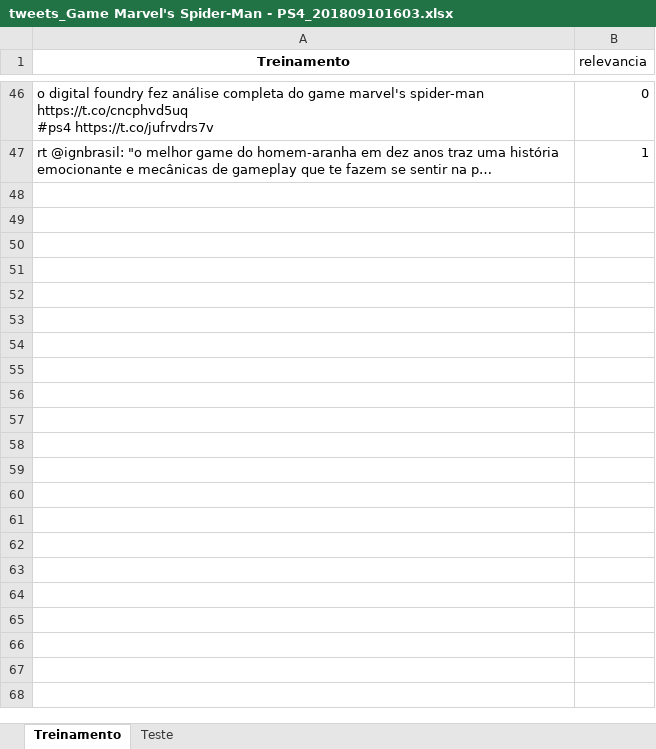
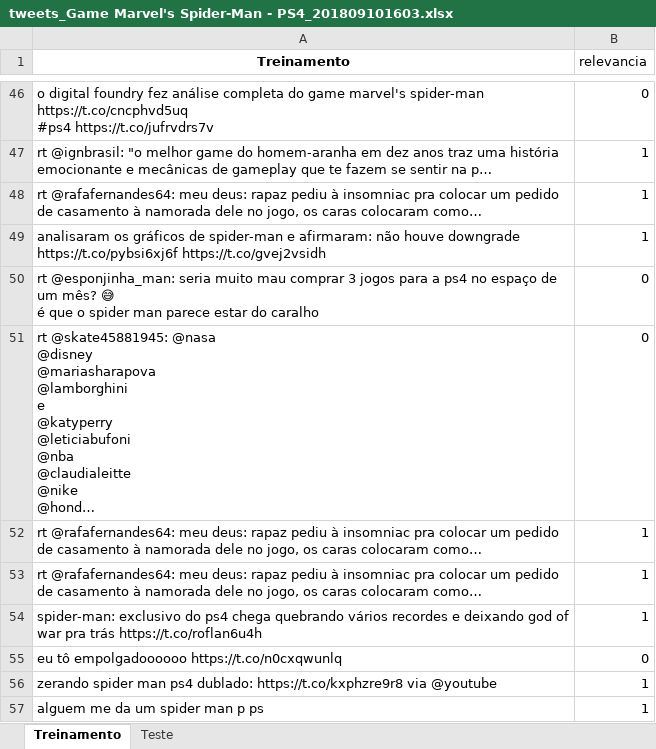
Before and after one commit to GLeviosa/Projeto_2_CD, an Excel workbook: Tweets/tweets_Game Marvel's Spider-Man - PS4_201809101603.xlsx, sheet Treinamento, drawn as a sheet; only a part is shown, gaps mark what is left out; values as stored, in another font and other column widths than the file's, no borders; ↵ is a line break in a cell; the diff covers the shown part only; the diff names each change by its address in the sheet, - before the commit and + after, or states it on an @@ line.

```diff
--- a/Tweets/tweets_Game Marvel's Spider-Man - PS4_201809101603.xlsx (sheet Treinamento)
+++ b/Tweets/tweets_Game Marvel's Spider-Man - PS4_201809101603.xlsx (sheet Treinamento)
+row 48: rt @rafafernandes64: meu deus: rapaz pediu à insomniac pra colocar um pedido de casamento à namorada dele no jogo, os caras colocaram como… | 1
+row 49: analisaram os gráficos de spider-man e afirmaram: não houve downgrade https://t.co/pybsi6xj6f https://t.co/gvej2vsidh | 1
+row 50: rt @esponjinha_man: seria muito mau comprar 3 jogos para a ps4 no espaço de um mês? 😅 ↵ é que o spider man parece estar do caralho | 0
+row 51: rt @skate45881945: @nasa ↵ @disney ↵ @mariasharapova ↵ @lamborghini ↵ e ↵ @katyperry ↵ @leticiabufoni ↵ @nba ↵ @claudialeitte ↵ @nike ↵ @hond… | 0
+row 52: rt @rafafernandes64: meu deus: rapaz pediu à insomniac pra colocar um pedido de casamento à namorada dele no jogo, os caras colocaram como… | 1
+row 53: rt @rafafernandes64: meu deus: rapaz pediu à insomniac pra colocar um pedido de casamento à namorada dele no jogo, os caras colocaram como… | 1
+row 54: spider-man: exclusivo do ps4 chega quebrando vários recordes e deixando god of war pra trás https://t.co/roflan6u4h | 1
+row 55: eu tô empolgadoooooo https://t.co/n0cxqwunlq | 0
+row 56: zerando spider man ps4 dublado: https://t.co/kxphzre9r8 via @youtube | 1
+row 57: alguem me da um spider man p ps | 1
```
Also changed, not shown: 290 added rows elsewhere in this sheet, 1 other file.
